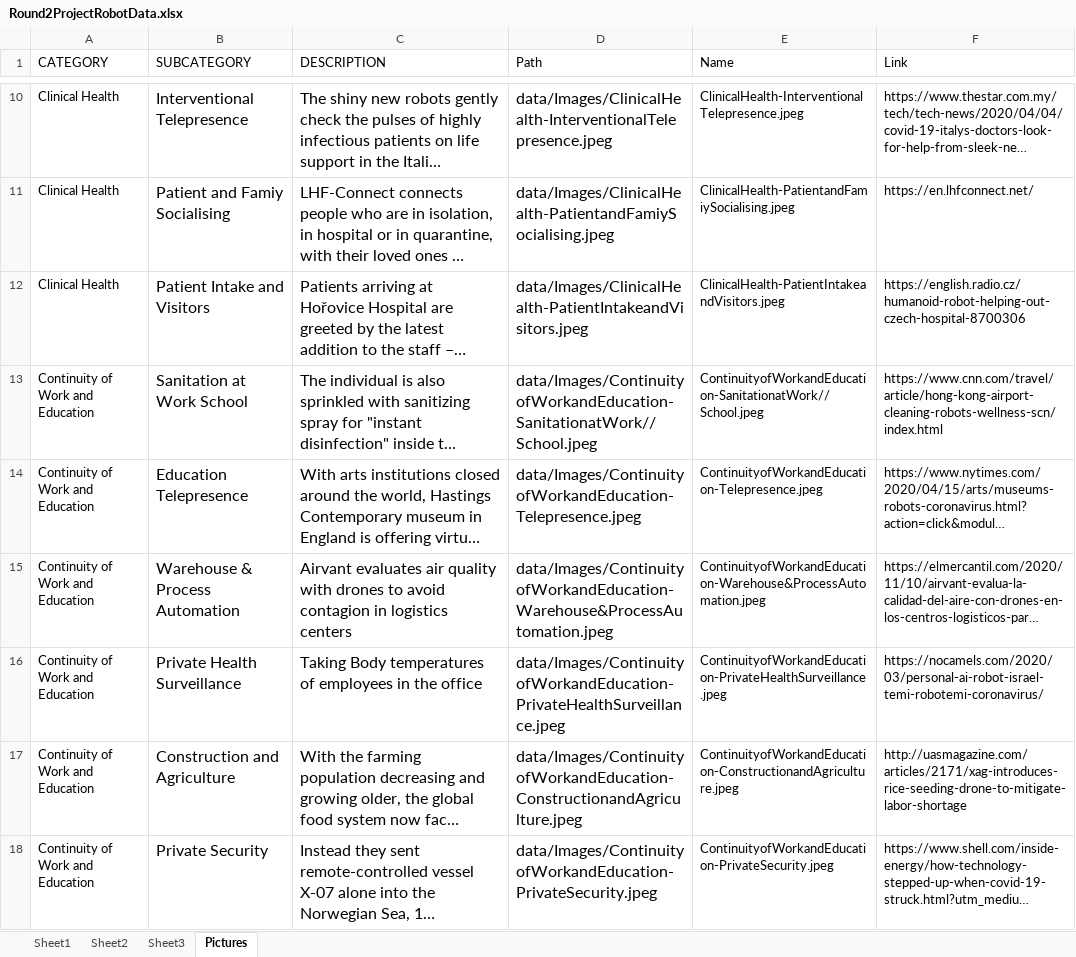
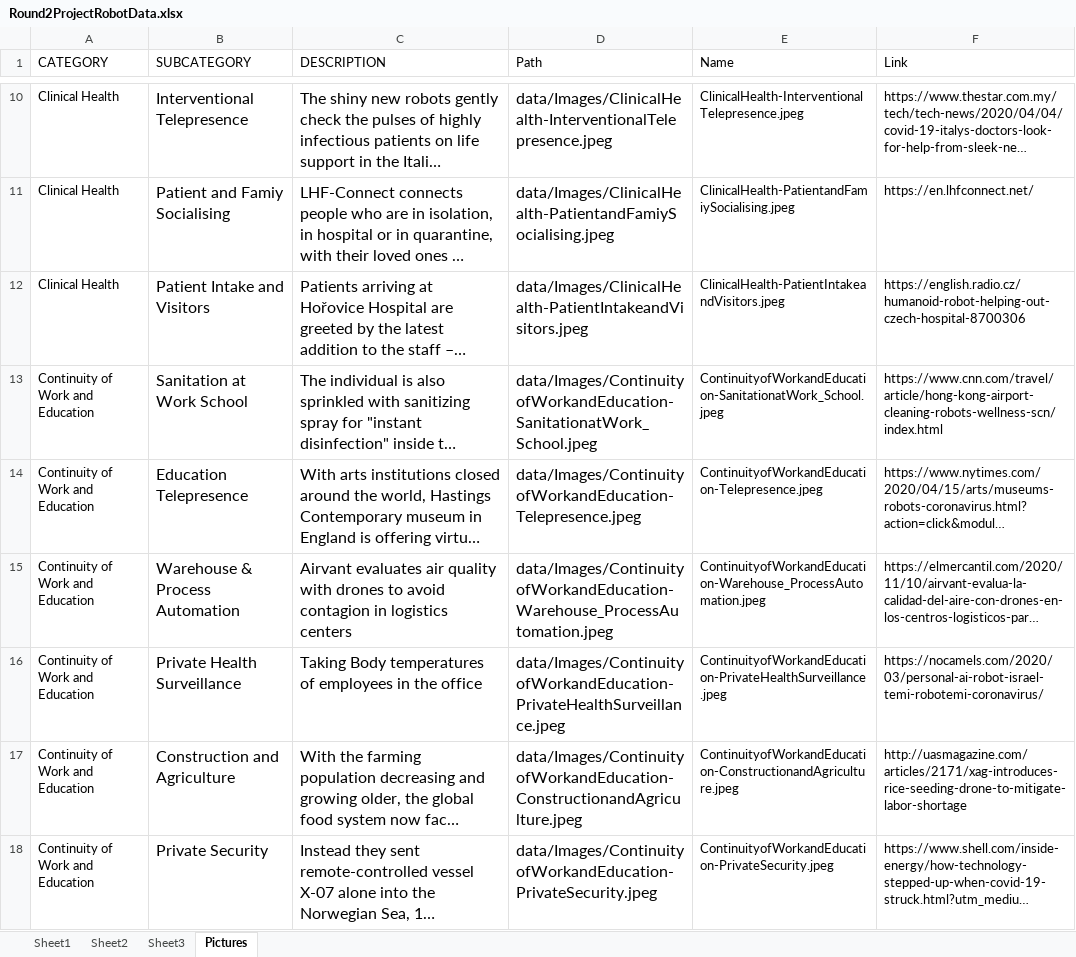
Before and after one commit to SergioMEV/Robot_App, an Excel workbook: data/Round2ProjectRobotData.xlsx, sheet Pictures, drawn as a sheet; only a part is shown, gaps mark what is left out; long unchanged cells end in …; values as stored, in another font and other column widths than the file's, no borders; the diff names each change by its address in the sheet, - before the commit and + after, or states it on an @@ line.

Commit message:
images + changes

```diff
--- a/data/Round2ProjectRobotData.xlsx (sheet Pictures)
+++ b/data/Round2ProjectRobotData.xlsx (sheet Pictures)
-D13 (Path): data/Images/ContinuityofWorkandEducation-SanitationatWork//School.jpeg
+D13 (Path): data/Images/ContinuityofWorkandEducation-SanitationatWork_School.jpeg
-E13 (Name): ContinuityofWorkandEducation-SanitationatWork//School.jpeg
+E13 (Name): ContinuityofWorkandEducation-SanitationatWork_School.jpeg
-D15 (Path): data/Images/ContinuityofWorkandEducation-Warehouse&ProcessAutomation.jpeg
+D15 (Path): data/Images/ContinuityofWorkandEducation-Warehouse_ProcessAutomation.jpeg
-E15 (Name): ContinuityofWorkandEducation-Warehouse&ProcessAutomation.jpeg
+E15 (Name): ContinuityofWorkandEducation-Warehouse_ProcessAutomation.jpeg
```
Also changed, not shown: sheet Sheet3, 8 other files.
